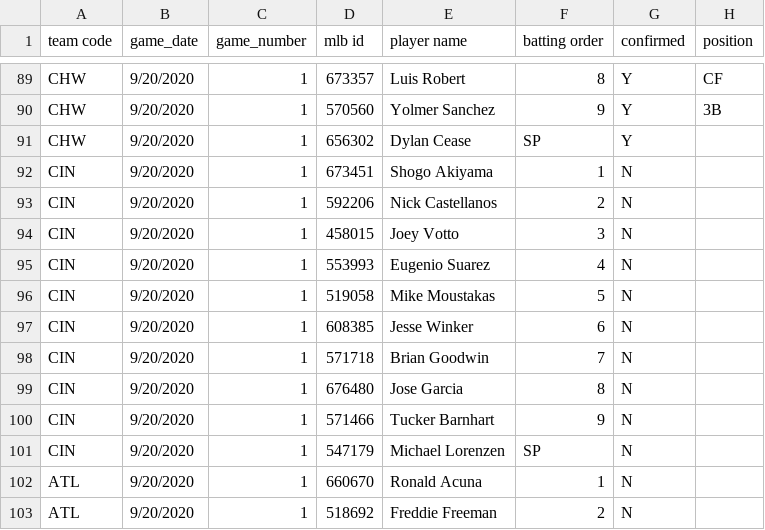
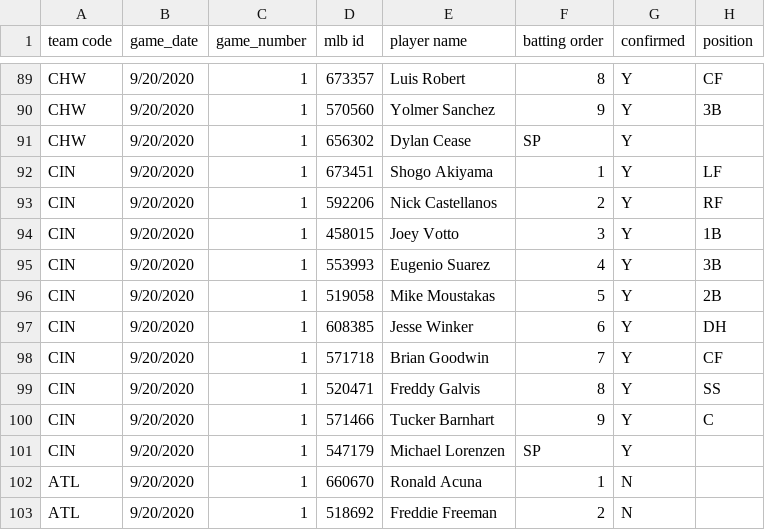
Before and after one commit to justinmof/MLBSheets-CSV-Files, a CSV file: BM-Lineup-Data.csv, drawn as a sheet; only a part is shown, gaps mark what is left out.

```diff
--- a/BM-Lineup-Data.csv
+++ b/BM-Lineup-Data.csv
@@ -91,12 +91,12 @@ CHW,9/20/2020,1,570560,Yolmer Sanchez,9,Y,3B
 CHW,9/20/2020,1,656302,Dylan Cease,SP,Y,
-CIN,9/20/2020,1,673451,Shogo Akiyama,1,N,
-CIN,9/20/2020,1,592206,Nick Castellanos,2,N,
-CIN,9/20/2020,1,458015,Joey Votto,3,N,
-CIN,9/20/2020,1,553993,Eugenio Suarez,4,N,
-CIN,9/20/2020,1,519058,Mike Moustakas,5,N,
-CIN,9/20/2020,1,608385,Jesse Winker,6,N,
-CIN,9/20/2020,1,571718,Brian Goodwin,7,N,
-CIN,9/20/2020,1,676480,Jose Garcia,8,N,
-CIN,9/20/2020,1,571466,Tucker Barnhart,9,N,
-CIN,9/20/2020,1,547179,Michael Lorenzen,SP,N,
+CIN,9/20/2020,1,673451,Shogo Akiyama,1,Y,LF
+CIN,9/20/2020,1,592206,Nick Castellanos,2,Y,RF
+CIN,9/20/2020,1,458015,Joey Votto,3,Y,1B
+CIN,9/20/2020,1,553993,Eugenio Suarez,4,Y,3B
+CIN,9/20/2020,1,519058,Mike Moustakas,5,Y,2B
+CIN,9/20/2020,1,608385,Jesse Winker,6,Y,DH
+CIN,9/20/2020,1,571718,Brian Goodwin,7,Y,CF
+CIN,9/20/2020,1,520471,Freddy Galvis,8,Y,SS
+CIN,9/20/2020,1,571466,Tucker Barnhart,9,Y,C
+CIN,9/20/2020,1,547179,Michael Lorenzen,SP,Y,
 ATL,9/20/2020,1,660670,Ronald Acuna,1,N,
```
Also changed, not shown: BM-Lineup-Data1.csv.
